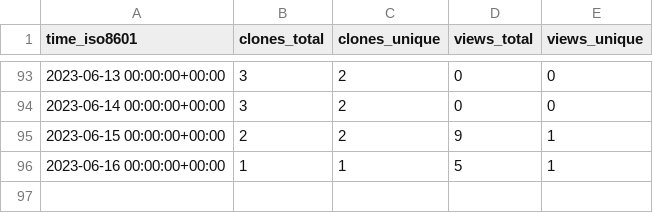
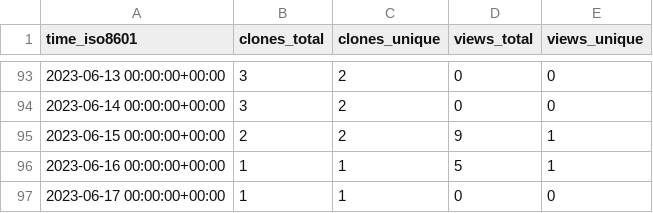
Before and after one commit to abhinav12k/Drunkyard, a CSV file: abhinav12k/Drunkyard/ghrs-data/views_clones_aggregate.csv, drawn as a sheet; only a part is shown, gaps mark what is left out.

```diff
--- a/abhinav12k/Drunkyard/ghrs-data/views_clones_aggregate.csv
+++ b/abhinav12k/Drunkyard/ghrs-data/views_clones_aggregate.csv
@@ -96 +96,2 @@ time_iso8601,clones_total,clones_unique,views_total,views_unique
 2023-06-16 00:00:00+00:00,1,1,5,1
+2023-06-17 00:00:00+00:00,1,1,0,0
```
Also changed, not shown: 1 other file.
